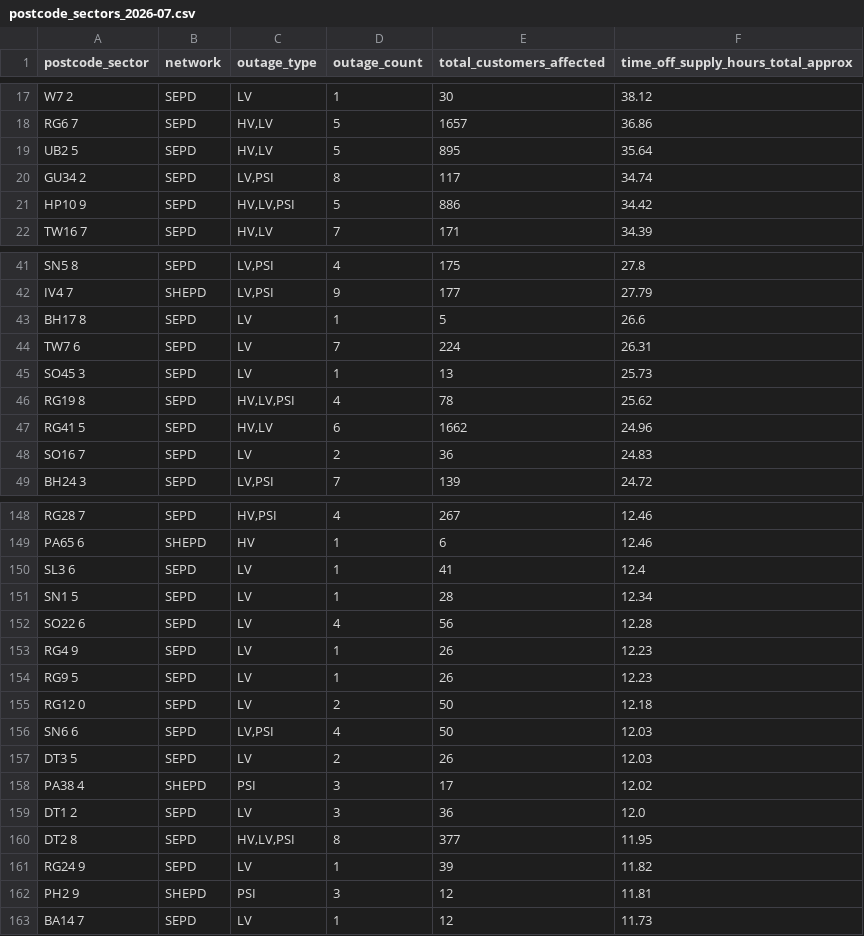
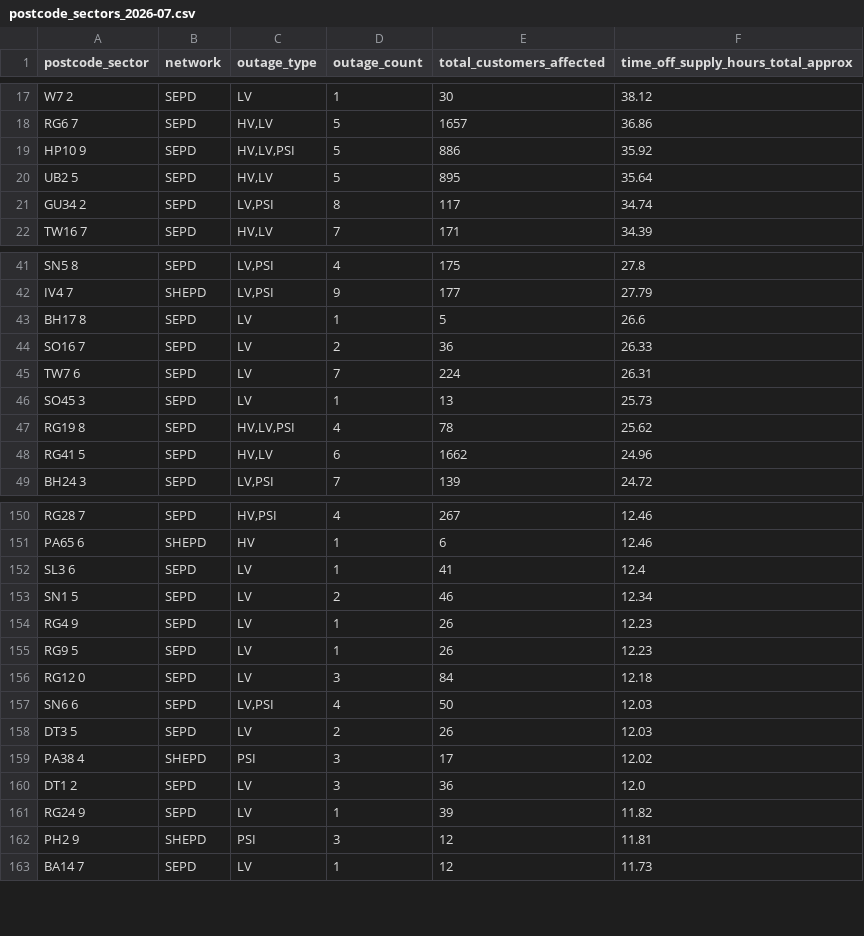
Before and after one commit to hatch-sse/powercuts-mvp, a CSV file: data/exports/sectors/postcode_sectors_2026-07.csv, drawn as a sheet; only a part is shown, gaps mark what is left out; the diff covers the shown part only.

```diff
--- a/data/exports/sectors/postcode_sectors_2026-07.csv
+++ b/data/exports/sectors/postcode_sectors_2026-07.csv
@@ -18,5 +18,5 @@ W7 2,SEPD,LV,1,30,38.12
 RG6 7,SEPD,"HV,LV",5,1657,36.86
+HP10 9,SEPD,"HV,LV,PSI",5,886,35.92
 UB2 5,SEPD,"HV,LV",5,895,35.64
 GU34 2,SEPD,"LV,PSI",8,117,34.74
-HP10 9,SEPD,"HV,LV,PSI",5,886,34.42
 TW16 7,SEPD,"HV,LV",7,171,34.39
@@ -43,2 +43,3 @@ IV4 7,SHEPD,"LV,PSI",9,177,27.79
 BH17 8,SEPD,LV,1,5,26.6
+SO16 7,SEPD,LV,2,36,26.33
 TW7 6,SEPD,LV,7,224,26.31
@@ -47,3 +48,2 @@ RG19 8,SEPD,"HV,LV,PSI",4,78,25.62
 RG41 5,SEPD,"HV,LV",6,1662,24.96
-SO16 7,SEPD,LV,2,36,24.83
 BH24 3,SEPD,"LV,PSI",7,139,24.72
@@ -150,7 +152,6 @@ PA65 6,SHEPD,HV,1,6,12.46
 SL3 6,SEPD,LV,1,41,12.4
-SN1 5,SEPD,LV,1,28,12.34
-SO22 6,SEPD,LV,4,56,12.28
+SN1 5,SEPD,LV,2,46,12.34
 RG4 9,SEPD,LV,1,26,12.23
 RG9 5,SEPD,LV,1,26,12.23
-RG12 0,SEPD,LV,2,50,12.18
+RG12 0,SEPD,LV,3,84,12.18
 SN6 6,SEPD,"LV,PSI",4,50,12.03
@@ -159,3 +160,2 @@ PA38 4,SHEPD,PSI,3,17,12.02
 DT1 2,SEPD,LV,3,36,12.0
-DT2 8,SEPD,"HV,LV,PSI",8,377,11.95
 RG24 9,SEPD,LV,1,39,11.82
```
Also changed, not shown: 12 added rows, 10 removed rows and 7 edited cells elsewhere in this file, data/exports/monthly/postcodes_2026-07.csv, data/exports/monthly/postcodes_current_month.csv, 8 other files.
